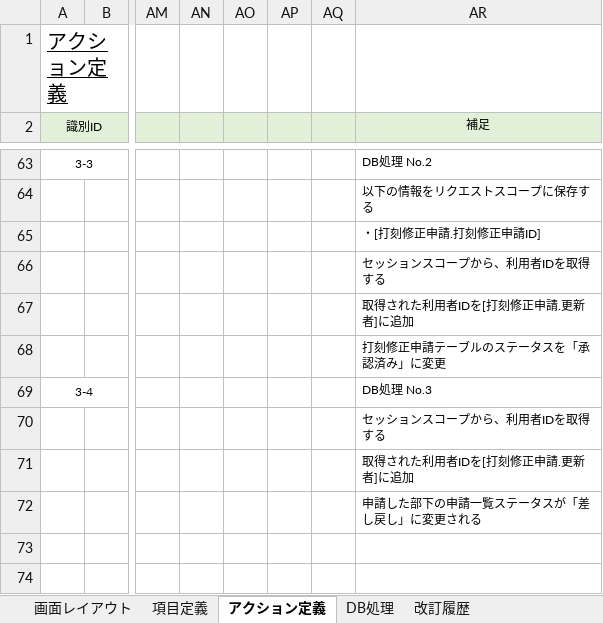
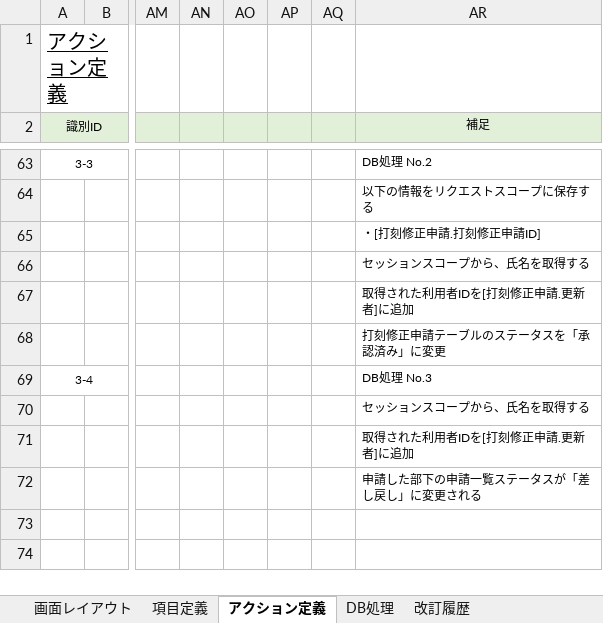
Before and after one commit to yoshiaradaiki/dakokusamurai-git-repository, an Excel workbook: 設計書_打刻侍/20_基本設計/02_画面定義/画面定義書/画面定義書（A600）勤務状況詳細画面.xlsx, sheet アクション定義, drawn as a sheet; only a part is shown, gaps mark what is left out; values as stored, in another font and other column widths than the file's, no borders; conditional formats not drawn; the diff names each change by its address in the sheet, - before the commit and + after, or states it on an @@ line.

```diff
--- a/設計書_打刻侍/20_基本設計/02_画面定義/画面定義書/画面定義書（A600）勤務状況詳細画面.xlsx (sheet アクション定義)
+++ b/設計書_打刻侍/20_基本設計/02_画面定義/画面定義書/画面定義書（A600）勤務状況詳細画面.xlsx (sheet アクション定義)
-AR66 (補足): セッションスコープから、利用者IDを取得する
+AR66 (補足): セッションスコープから、氏名を取得する
-AR70 (補足): セッションスコープから、利用者IDを取得する
+AR70 (補足): セッションスコープから、氏名を取得する
```
Also changed, not shown: sheet DB処理.
